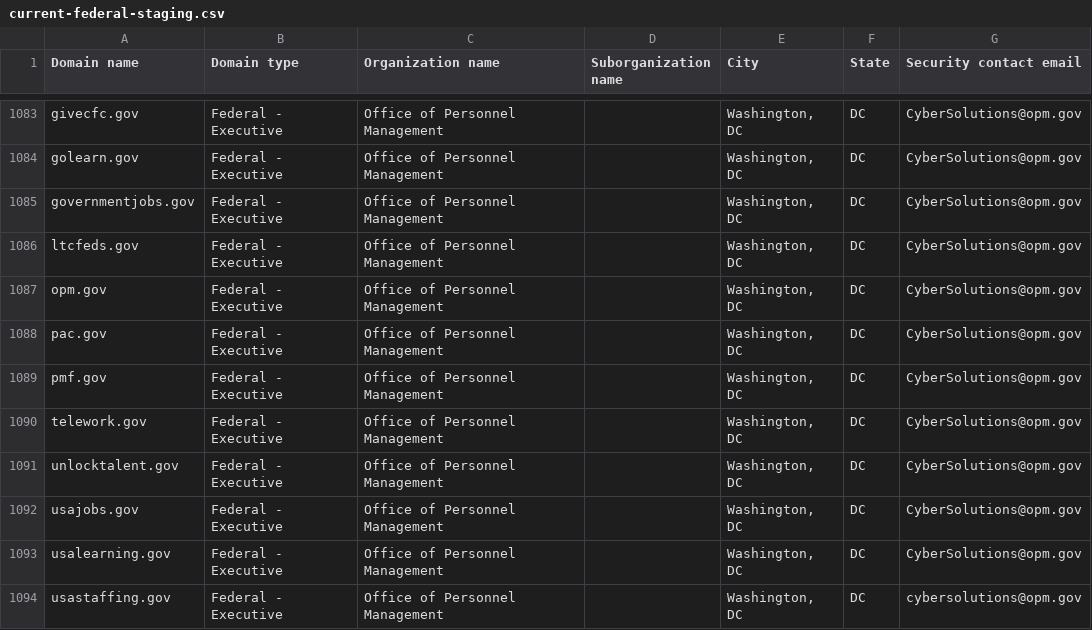
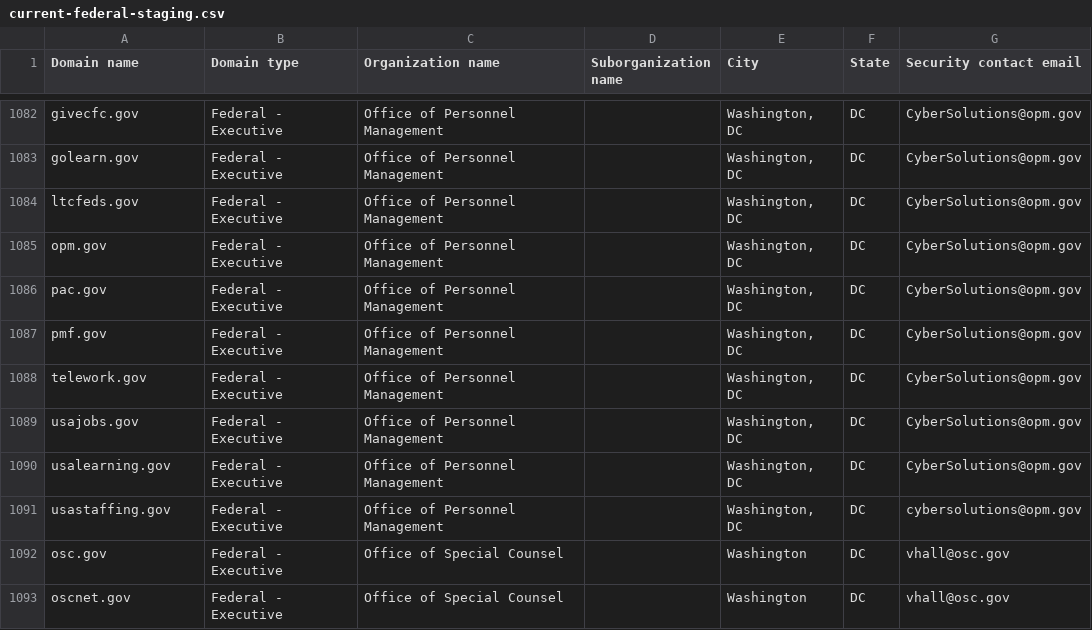
Before and after one commit to cisagov/dotgov-data-staging, a CSV file: current-federal-staging.csv, drawn as a sheet; only a part is shown, gaps mark what is left out; the shorter side is filled out with more unchanged rows; the diff covers the shown part only.

```diff
--- a/current-federal-staging.csv
+++ b/current-federal-staging.csv
@@ -1084,3 +1083,2 @@ givecfc.gov,Federal - Executive,Office of Personnel Management,,"Washington, DC"
 golearn.gov,Federal - Executive,Office of Personnel Management,,"Washington, DC",DC,CyberSolutions@opm.gov
-governmentjobs.gov,Federal - Executive,Office of Personnel Management,,"Washington, DC",DC,CyberSolutions@opm.gov
 ltcfeds.gov,Federal - Executive,Office of Personnel Management,,"Washington, DC",DC,CyberSolutions@opm.gov
@@ -1090,3 +1088,2 @@ pmf.gov,Federal - Executive,Office of Personnel Management,,"Washington, DC",DC,
 telework.gov,Federal - Executive,Office of Personnel Management,,"Washington, DC",DC,CyberSolutions@opm.gov
-unlocktalent.gov,Federal - Executive,Office of Personnel Management,,"Washington, DC",DC,CyberSolutions@opm.gov
 usajobs.gov,Federal - Executive,Office of Personnel Management,,"Washington, DC",DC,CyberSolutions@opm.gov
```
Also changed, not shown: 1 added row, 2 removed rows and 102 edited cells elsewhere in this file, 1 other file.
